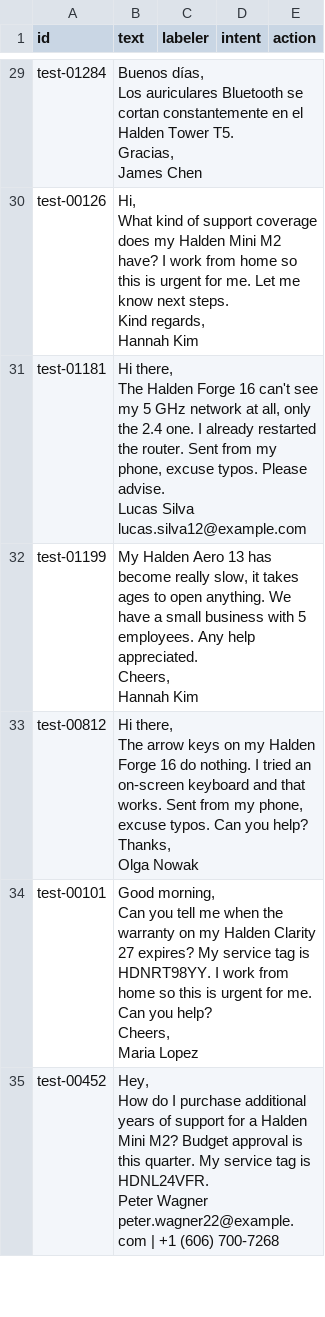
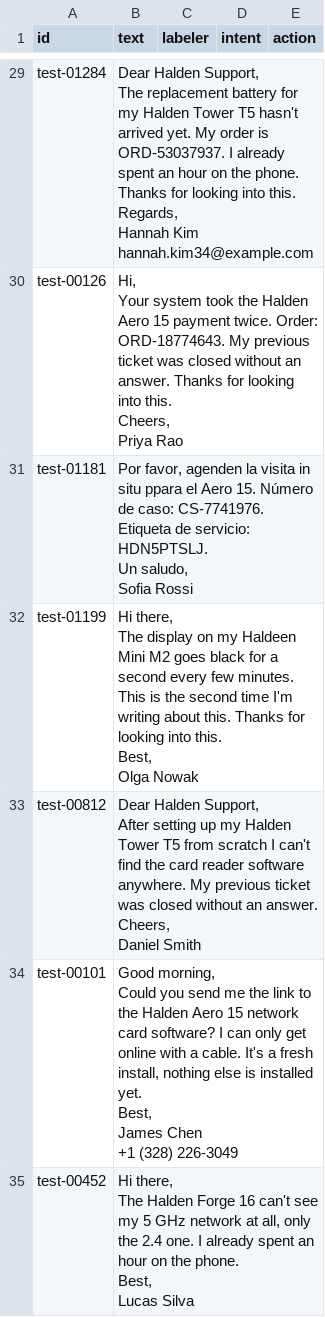
Before and after one commit to UchmanV13/service-ops-ai-pilot, a CSV file: data/labeling/blind_sheet.csv, drawn as a sheet; only a part is shown, gaps mark what is left out; ↵ is a line break in a cell; the diff covers the shown part only; the diff names each change by its address in the sheet, - before the commit and + after, or states it on an @@ line.

```diff
--- a/data/labeling/blind_sheet.csv
+++ b/data/labeling/blind_sheet.csv
-B29 (text): Buenos días, ↵ Los auriculares Bluetooth se cortan constantemente en el Halden Tower T5. ↵ Gracias, ↵ James Chen
+B29 (text): Dear Halden Support, ↵ The replacement battery for my Halden Tower T5 hasn't arrived yet. My order is ORD-53037937. I already spent an hour on the phone. Thanks for looking into this. ↵ Regards, ↵ Hannah Kim ↵ hannah.kim34@example.com
-B30 (text): Hi, ↵ What kind of support coverage does my Halden Mini M2 have? I work from home so this is urgent for me. Let me know next steps. ↵ Kind regards, ↵ Hannah Kim
+B30 (text): Hi, ↵ Your system took the Halden Aero 15 payment twice. Order: ORD-18774643. My previous ticket was closed without an answer. Thanks for looking into this. ↵ Cheers, ↵ Priya Rao
-B31 (text): Hi there, ↵ The Halden Forge 16 can't see my 5 GHz network at all, only the 2.4 one. I already restarted the router. Sent from my phone, excuse typos. Please advise. ↵ Lucas Silva ↵ lucas.silva12@example.com
+B31 (text): Por favor, agenden la visita in situ ppara el Aero 15. Número de caso: CS-7741976. Etiqueta de servicio: HDN5PTSLJ. ↵ Un saludo, ↵ Sofia Rossi
-B32 (text): My Halden Aero 13 has become really slow, it takes ages to open anything. We have a small business with 5 employees. Any help appreciated. ↵ Cheers, ↵ Hannah Kim
+B32 (text): Hi there, ↵ The display on my Haldeen Mini M2 goes black for a second every few minutes. This is the second time I'm writing about this. Thanks for looking into this. ↵ Best, ↵ Olga Nowak
-B33 (text): Hi there, ↵ The arrow keys on my Halden Forge 16 do nothing. I tried an on-screen keyboard and that works. Sent from my phone, excuse typos. Can you help? ↵ Thanks, ↵ Olga Nowak
+B33 (text): Dear Halden Support, ↵ After setting up my Halden Tower T5 from scratch I can't find the card reader software anywhere. My previous ticket was closed without an answer. ↵ Cheers, ↵ Daniel Smith
-B34 (text): Good morning, ↵ Can you tell me when the warranty on my Halden Clarity 27 expires? My service tag is HDNRT98YY. I work from home so this is urgent for me. Can you help? ↵ Cheers, ↵ Maria Lopez
+B34 (text): Good morning, ↵ Could you send me the link to the Halden Aero 15 network card software? I can only get online with a cable. It's a fresh install, nothing else is installed yet. ↵ Best, ↵ James Chen ↵ +1 (328) 226-3049
-B35 (text): Hey, ↵ How do I purchase additional years of support for a Halden Mini M2? Budget approval is this quarter. My service tag is HDNL24VFR. ↵ Peter Wagner ↵ peter.wagner22@example.com | +1 (606) 700-7268
+B35 (text): Hi there, ↵ The Halden Forge 16 can't see my 5 GHz network at all, only the 2.4 one. I already spent an hour on the phone. ↵ Best, ↵ Lucas Silva
```
Also changed, not shown: 142 edited cells elsewhere in this file, 29 other files.
